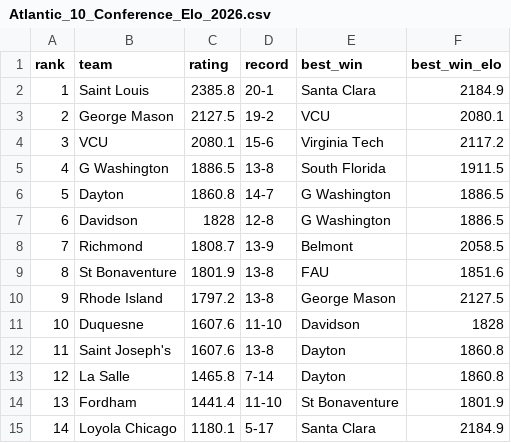
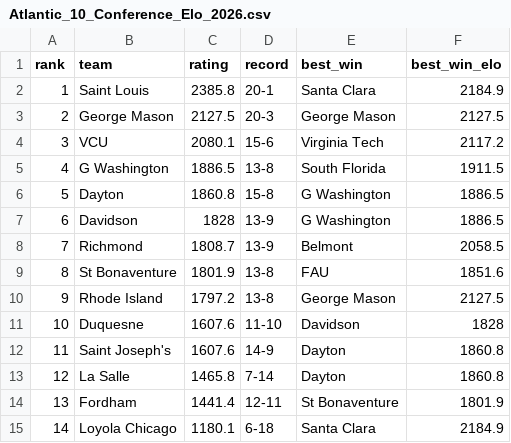
Before and after one commit to lukecassada05-eng/lukecassada.github.io, a CSV file: CBB/data/Atlantic_10_Conference_Elo_2026.csv, drawn as a sheet.

```diff
--- a/CBB/data/Atlantic_10_Conference_Elo_2026.csv
+++ b/CBB/data/Atlantic_10_Conference_Elo_2026.csv
@@ -2,7 +2,7 @@ rank,team,rating,record,best_win,best_win_elo
 1,Saint Louis,2385.8,20-1,Santa Clara,2184.9
-2,George Mason,2127.5,19-2,VCU,2080.1
+2,George Mason,2127.5,20-3,George Mason,2127.5
 3,VCU,2080.1,15-6,Virginia Tech,2117.2
 4,G Washington,1886.5,13-8,South Florida,1911.5
-5,Dayton,1860.8,14-7,G Washington,1886.5
-6,Davidson,1828,12-8,G Washington,1886.5
+5,Dayton,1860.8,15-8,G Washington,1886.5
+6,Davidson,1828,13-9,G Washington,1886.5
 7,Richmond,1808.7,13-9,Belmont,2058.5
@@ -11,5 +11,5 @@ rank,team,rating,record,best_win,best_win_elo
 10,Duquesne,1607.6,11-10,Davidson,1828
-11,Saint Joseph's,1607.6,13-8,Dayton,1860.8
+11,Saint Joseph's,1607.6,14-9,Dayton,1860.8
 12,La Salle,1465.8,7-14,Dayton,1860.8
-13,Fordham,1441.4,11-10,St Bonaventure,1801.9
-14,Loyola Chicago,1180.1,5-17,Santa Clara,2184.9
+13,Fordham,1441.4,12-11,St Bonaventure,1801.9
+14,Loyola Chicago,1180.1,6-18,Santa Clara,2184.9
```
Also changed, not shown: CBB/data/Atlantic_Coast_Conference_Elo_2026.csv, CBB/data/Big_South_Conference_Elo_2026.csv, 32 other files.
